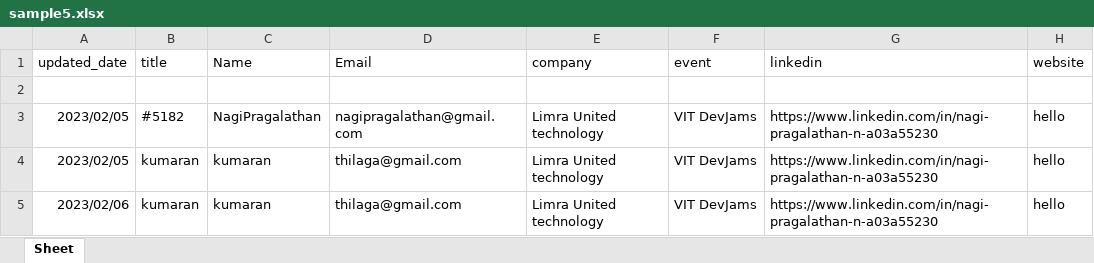
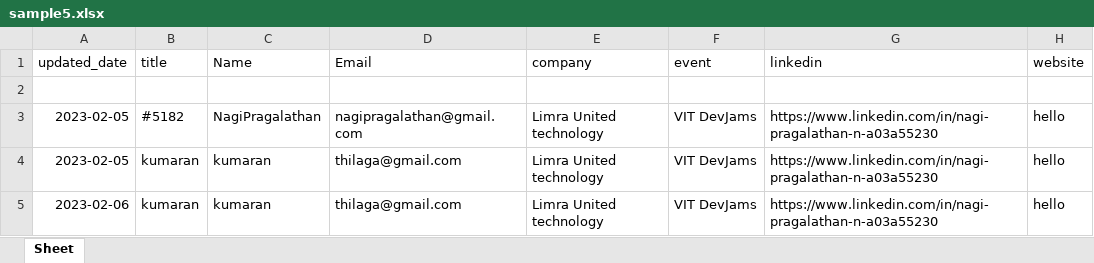
Before and after one commit to prashantexe/wolfer_tech, an Excel workbook: sample5.xlsx, sheet Sheet, drawn as a sheet; values as stored, in another font and other column widths than the file's, no borders; the diff names each change by its address in the sheet, - before the commit and + after, or states it on an @@ line.

```diff
--- a/sample5.xlsx (sheet Sheet)
+++ b/sample5.xlsx (sheet Sheet)
-A3:A4 (updated_date): 2023/02/05
+A3:A4 (updated_date): 2023-02-05
-A5 (updated_date): 2023/02/06
+A5 (updated_date): 2023-02-06
```
Also changed, not shown: 15 other files.
